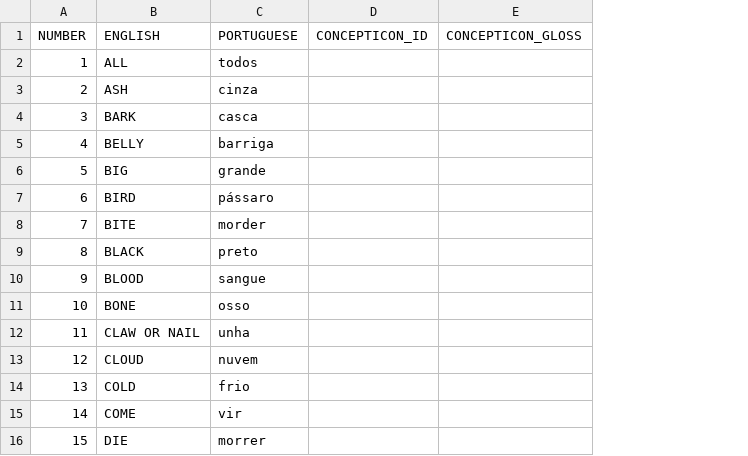
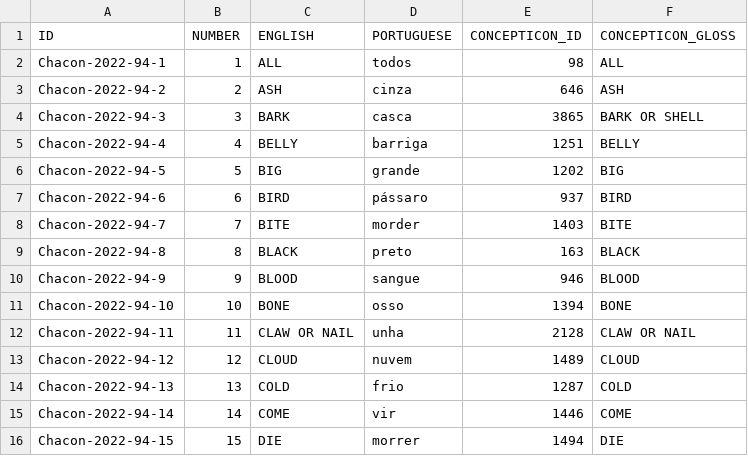
Before and after one commit to lexibank/chaconnorthwestarawakan, a TSV file: etc/concepts.tsv, drawn as a sheet; only a part is shown; addresses are those after the commit; the diff covers the shown part only; the diff names each change by its address in the sheet, - before the commit and + after, or states it on an @@ line.

Commit message:
Update concepts.tsv
Mapping to Concepticon

```diff
--- a/etc/concepts.tsv
+++ b/etc/concepts.tsv
+column A (ID), rows 2-16: Chacon-2022-94-1 | Chacon-2022-94-2 | Chacon-2022-94-3 | Chacon-2022-94-4 | Chacon-2022-94-5 | Chacon-2022-94-6 | Chacon-2022-94-7 | Chacon-2022-94-8 | Chacon-2022-94-9 | Chacon-2022-94-10 | Chacon-2022-94-11 | Chacon-2022-94-12 | Chacon-2022-94-13 | Chacon-2022-94-14 | Chacon-2022-94-15
-E2 (CONCEPTICON_ID): (empty)
+E2 (CONCEPTICON_ID): 98
-F2 (CONCEPTICON_GLOSS): (empty)
+F2 (CONCEPTICON_GLOSS): ALL
-E3 (CONCEPTICON_ID): (empty)
+E3 (CONCEPTICON_ID): 646
-F3 (CONCEPTICON_GLOSS): (empty)
+F3 (CONCEPTICON_GLOSS): ASH
-E4 (CONCEPTICON_ID): (empty)
+E4 (CONCEPTICON_ID): 3865
-F4 (CONCEPTICON_GLOSS): (empty)
+F4 (CONCEPTICON_GLOSS): BARK OR SHELL
-E5 (CONCEPTICON_ID): (empty)
+E5 (CONCEPTICON_ID): 1251
-F5 (CONCEPTICON_GLOSS): (empty)
+F5 (CONCEPTICON_GLOSS): BELLY
-E6 (CONCEPTICON_ID): (empty)
+E6 (CONCEPTICON_ID): 1202
-F6 (CONCEPTICON_GLOSS): (empty)
+F6 (CONCEPTICON_GLOSS): BIG
-E7 (CONCEPTICON_ID): (empty)
+E7 (CONCEPTICON_ID): 937
-F7 (CONCEPTICON_GLOSS): (empty)
+F7 (CONCEPTICON_GLOSS): BIRD
-E8 (CONCEPTICON_ID): (empty)
+E8 (CONCEPTICON_ID): 1403
-F8 (CONCEPTICON_GLOSS): (empty)
+F8 (CONCEPTICON_GLOSS): BITE
-E9 (CONCEPTICON_ID): (empty)
+E9 (CONCEPTICON_ID): 163
-F9 (CONCEPTICON_GLOSS): (empty)
+F9 (CONCEPTICON_GLOSS): BLACK
-E10 (CONCEPTICON_ID): (empty)
+E10 (CONCEPTICON_ID): 946
-F10 (CONCEPTICON_GLOSS): (empty)
+F10 (CONCEPTICON_GLOSS): BLOOD
-E11 (CONCEPTICON_ID): (empty)
+E11 (CONCEPTICON_ID): 1394
-F11 (CONCEPTICON_GLOSS): (empty)
+F11 (CONCEPTICON_GLOSS): BONE
-E12 (CONCEPTICON_ID): (empty)
+E12 (CONCEPTICON_ID): 2128
-F12 (CONCEPTICON_GLOSS): (empty)
+F12 (CONCEPTICON_GLOSS): CLAW OR NAIL
-E13 (CONCEPTICON_ID): (empty)
+E13 (CONCEPTICON_ID): 1489
-F13 (CONCEPTICON_GLOSS): (empty)
+F13 (CONCEPTICON_GLOSS): CLOUD
-E14 (CONCEPTICON_ID): (empty)
+E14 (CONCEPTICON_ID): 1287
-F14 (CONCEPTICON_GLOSS): (empty)
+F14 (CONCEPTICON_GLOSS): COLD
-E15 (CONCEPTICON_ID): (empty)
+E15 (CONCEPTICON_ID): 1446
-F15 (CONCEPTICON_GLOSS): (empty)
+F15 (CONCEPTICON_GLOSS): COME
-E16 (CONCEPTICON_ID): (empty)
+E16 (CONCEPTICON_ID): 1494
-F16 (CONCEPTICON_GLOSS): (empty)
+F16 (CONCEPTICON_GLOSS): DIE
```
Also changed, not shown: 1 added row and 158 edited cells elsewhere in this file.
